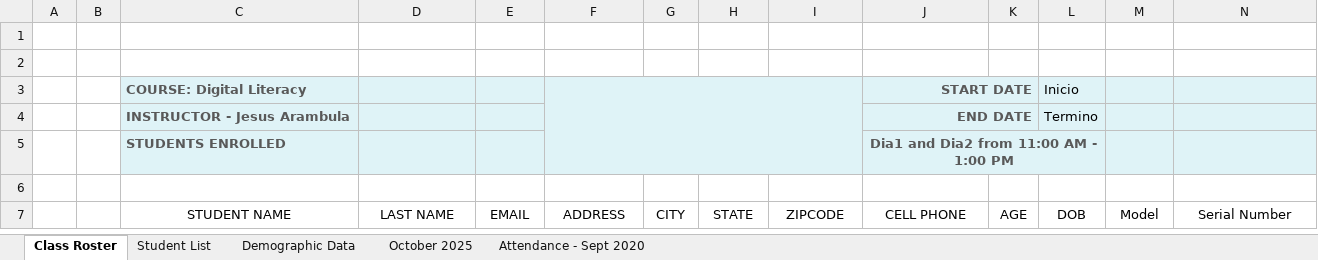
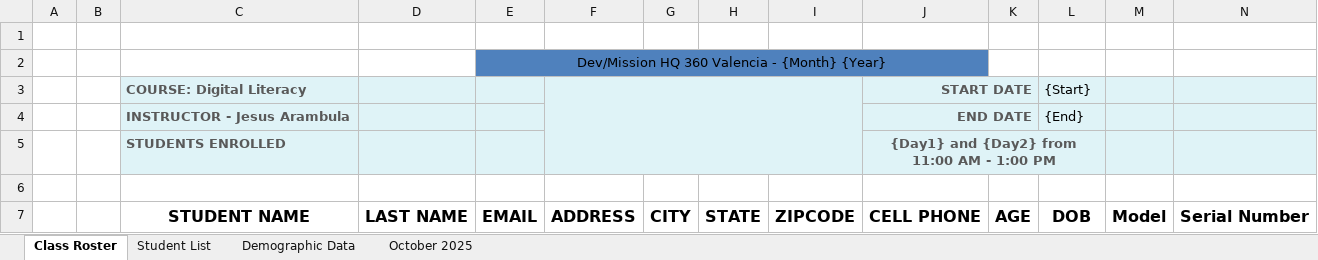
Before and after one commit to JesusEArambula/create-directories, an Excel workbook: class documents/roster.xlsx, sheet Class Roster, drawn as a sheet; values as stored, in another font and other column widths than the file's, no borders; charts and pictures not drawn; the diff names each change by its address in the sheet, - before the commit and + after, or states it on an @@ line.

```diff
--- a/class documents/roster.xlsx (sheet Class Roster)
+++ b/class documents/roster.xlsx (sheet Class Roster)
-sheet tab: Attendance - Sept 2020
-E2: (empty)
+E2: Dev/Mission HQ 360 Valencia - {Month} {Year}
-E2 fill: none
+E2 fill: #4F81BD
+E2:J2 merged
-L3: Inicio
+L3: {Start}
-L4 ({Start}): Termino
+L4 ({Start}): {End}
-J5 (START DATE): Dia1 and Dia2 from 11:00 AM - 1:00 PM
+J5 (START DATE): {Day1} and {Day2} from 11:00 AM - 1:00 PM
-C7:N7 bold: off
+C7:N7 bold: on, text size: larger
```
Also changed, not shown: sheet October 2025, sheet Student List, sheet Demographic Data, charts or pictures, 13 other files.
